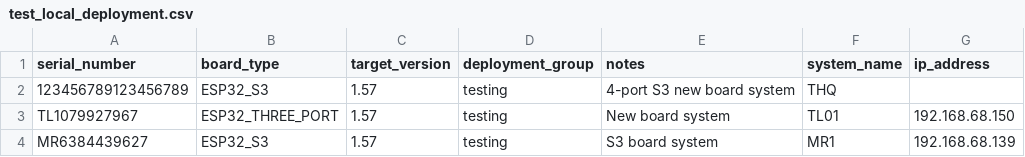
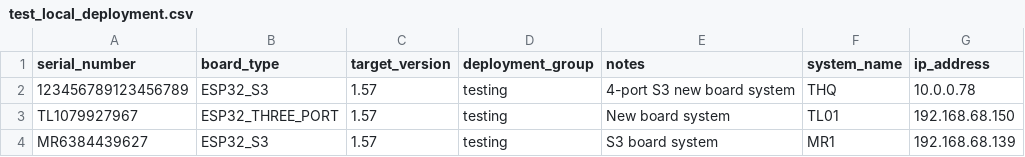
Before and after one commit to Dhruman17/Skyboard-FB32, a CSV file: test_local_deployment.csv, drawn as a sheet.

```diff
--- a/test_local_deployment.csv
+++ b/test_local_deployment.csv
@@ -1,3 +1,3 @@
 serial_number,board_type,target_version,deployment_group,notes,system_name,ip_address
-123456789123456789,ESP32_S3,1.57,testing,4-port S3 new board system,THQ,
+123456789123456789,ESP32_S3,1.57,testing,4-port S3 new board system,THQ,10.0.0.78
 TL1079927967,ESP32_THREE_PORT,1.57,testing,New board system,TL01,192.168.68.150
```
Also changed, not shown: 8 other files.
